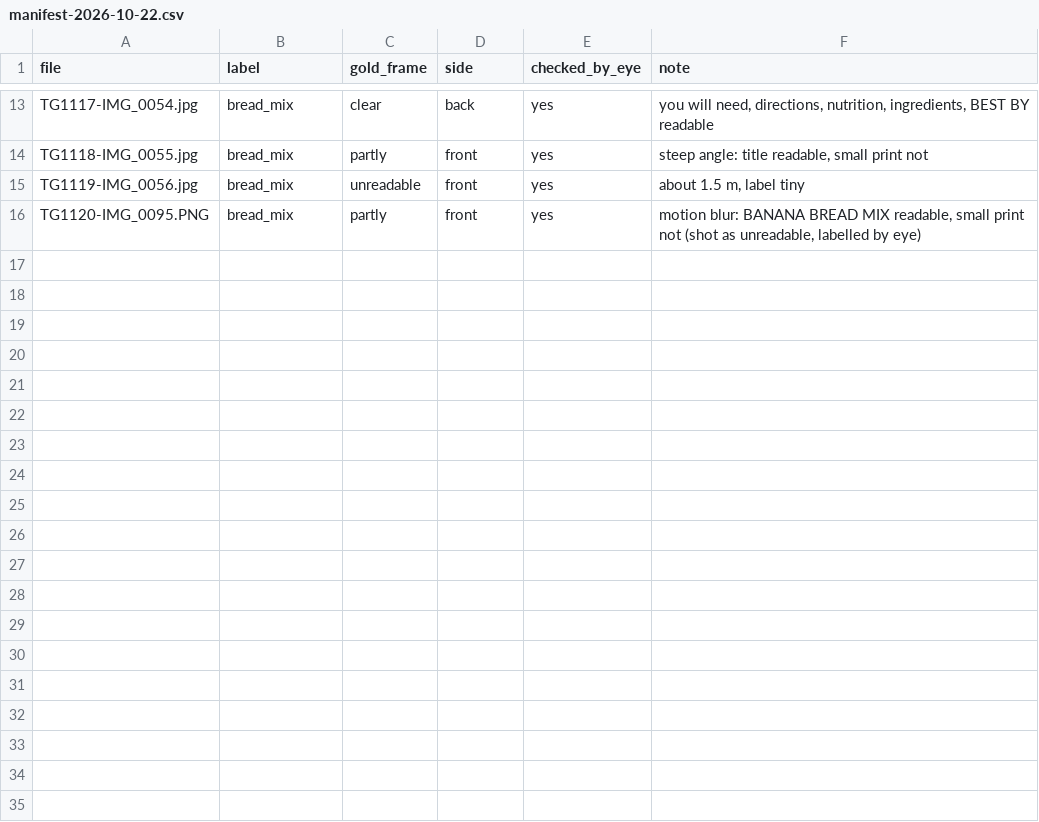
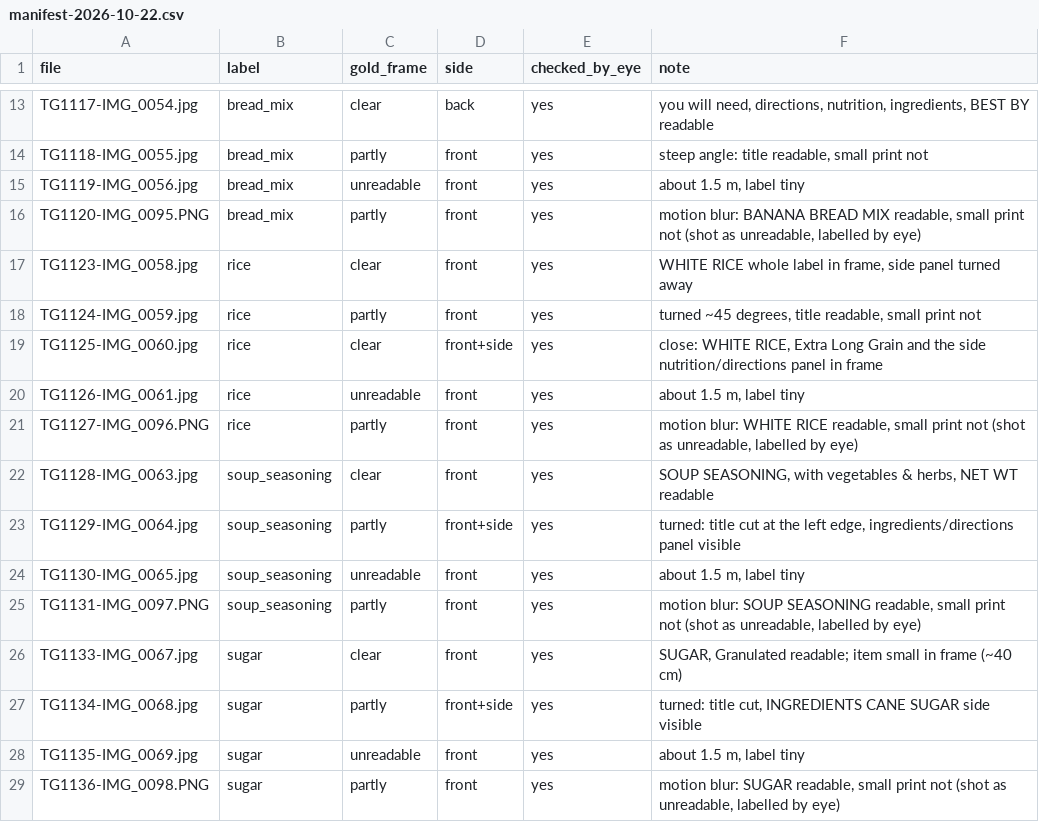
Before and after one commit to NadyKor15/which-brain, a CSV file: eval/frames/manifest-2026-10-22.csv, drawn as a sheet; only a part is shown, gaps mark what is left out; the diff names each change by its address in the sheet, - before the commit and + after, or states it on an @@ line.

Commit message:
Frames manifest: rice, soup seasoning, sugar

```diff
--- a/eval/frames/manifest-2026-10-22.csv
+++ b/eval/frames/manifest-2026-10-22.csv
+row 17: TG1123-IMG_0058.jpg | rice | clear | front | yes | WHITE RICE whole label in frame, side panel turned away
+row 18: TG1124-IMG_0059.jpg | rice | partly | front | yes | turned ~45 degrees, title readable, small print not
+row 19: TG1125-IMG_0060.jpg | rice | clear | front+side | yes | close: WHITE RICE, Extra Long Grain and the side nutrition/directions panel in frame
+row 20: TG1126-IMG_0061.jpg | rice | unreadable | front | yes | about 1.5 m, label tiny
+row 21: TG1127-IMG_0096.PNG | rice | partly | front | yes | motion blur: WHITE RICE readable, small print not (shot as unreadable, labelled by eye)
+row 22: TG1128-IMG_0063.jpg | soup_seasoning | clear | front | yes | SOUP SEASONING, with vegetables & herbs, NET WT readable
+row 23: TG1129-IMG_0064.jpg | soup_seasoning | partly | front+side | yes | turned: title cut at the left edge, ingredients/directions panel visible
+row 24: TG1130-IMG_0065.jpg | soup_seasoning | unreadable | front | yes | about 1.5 m, label tiny
+row 25: TG1131-IMG_0097.PNG | soup_seasoning | partly | front | yes | motion blur: SOUP SEASONING readable, small print not (shot as unreadable, labelled by eye)
+row 26: TG1133-IMG_0067.jpg | sugar | clear | front | yes | SUGAR, Granulated readable; item small in frame (~40 cm)
+row 27: TG1134-IMG_0068.jpg | sugar | partly | front+side | yes | turned: title cut, INGREDIENTS CANE SUGAR side visible
+row 28: TG1135-IMG_0069.jpg | sugar | unreadable | front | yes | about 1.5 m, label tiny
+row 29: TG1136-IMG_0098.PNG | sugar | partly | front | yes | motion blur: SUGAR readable, small print not (shot as unreadable, labelled by eye)
```
